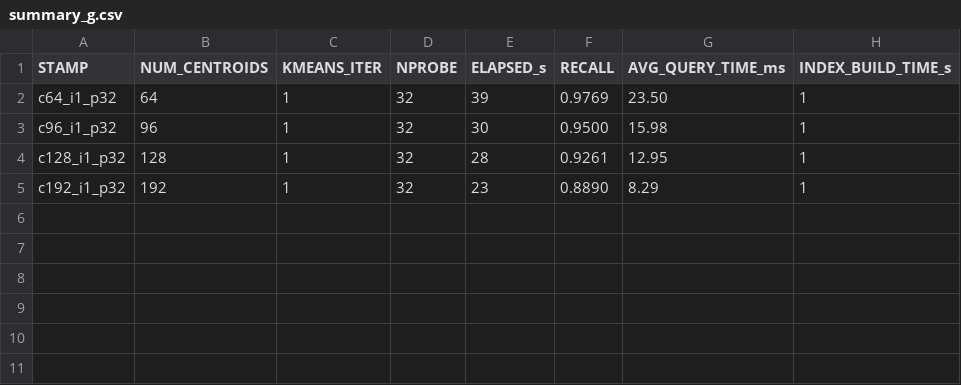
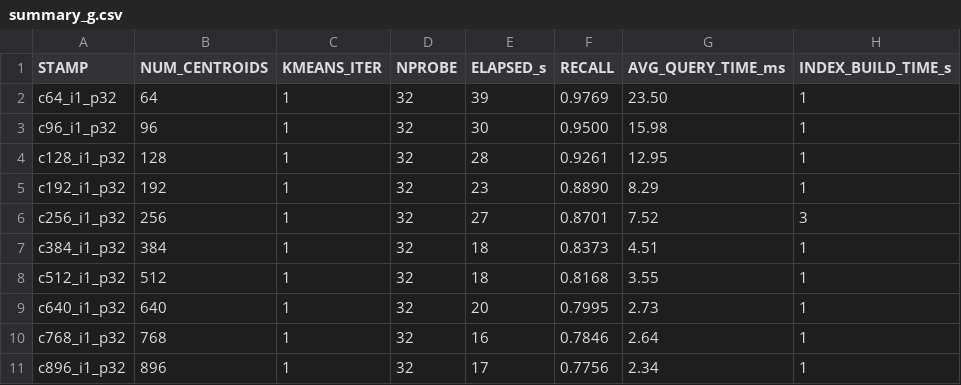
Before and after one commit to KiritoFD/DataStruct_PJ, a CSV file: results/summary_g.csv, drawn as a sheet.

```diff
--- a/results/summary_g.csv
+++ b/results/summary_g.csv
@@ -5 +5,7 @@ c128_i1_p32,128,1,32,28,0.9261,12.95,1
 c192_i1_p32,192,1,32,23,0.8890,8.29,1
+c256_i1_p32,256,1,32,27,0.8701,7.52,3
+c384_i1_p32,384,1,32,18,0.8373,4.51,1
+c512_i1_p32,512,1,32,18,0.8168,3.55,1
+c640_i1_p32,640,1,32,20,0.7995,2.73,1
+c768_i1_p32,768,1,32,16,0.7846,2.64,1
+c896_i1_p32,896,1,32,17,0.7756,2.34,1
```
Also changed, not shown: results/summary.csv, 16 other files.
